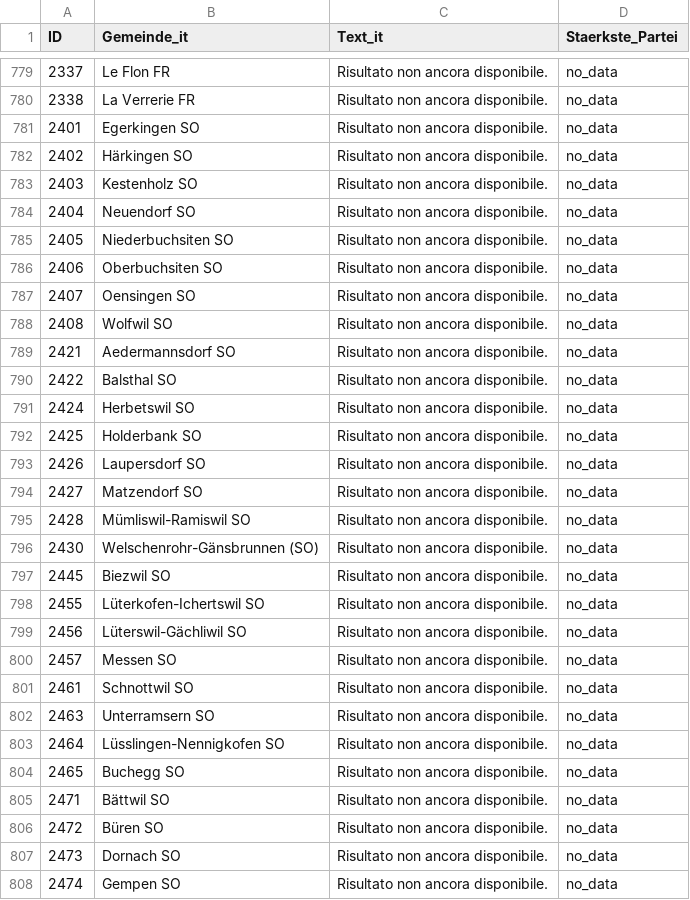
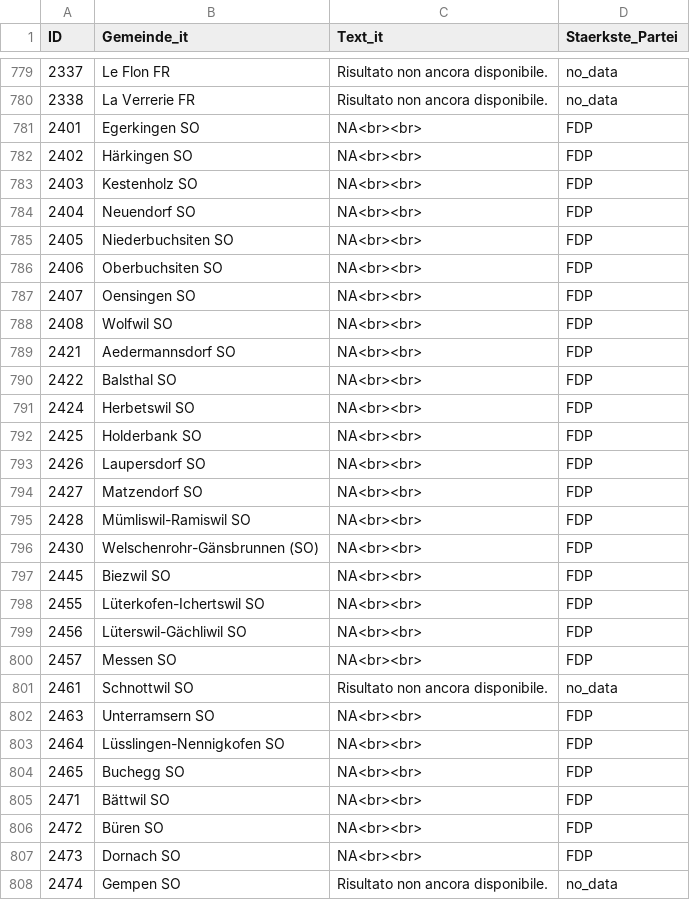
Before and after one commit to awp-finanznachrichten/sda_eidgenoessische_wahlen_datafeed, a CSV file: Output/nationalrat_ergebnisse_gemeinden_urlena_it.csv, drawn as a sheet; only a part is shown, gaps mark what is left out; the diff covers the shown part only.

```diff
--- a/Output/nationalrat_ergebnisse_gemeinden_urlena_it.csv
+++ b/Output/nationalrat_ergebnisse_gemeinden_urlena_it.csv
@@ -780,29 +780,29 @@
 2338,"La Verrerie FR","Risultato non ancora disponibile.","no_data"
-2401,"Egerkingen SO","Risultato non ancora disponibile.","no_data"
-2402,"Härkingen SO","Risultato non ancora disponibile.","no_data"
-2403,"Kestenholz SO","Risultato non ancora disponibile.","no_data"
-2404,"Neuendorf SO","Risultato non ancora disponibile.","no_data"
-2405,"Niederbuchsiten SO","Risultato non ancora disponibile.","no_data"
-2406,"Oberbuchsiten SO","Risultato non ancora disponibile.","no_data"
-2407,"Oensingen SO","Risultato non ancora disponibile.","no_data"
-2408,"Wolfwil SO","Risultato non ancora disponibile.","no_data"
-2421,"Aedermannsdorf SO","Risultato non ancora disponibile.","no_data"
-2422,"Balsthal SO","Risultato non ancora disponibile.","no_data"
-2424,"Herbetswil SO","Risultato non ancora disponibile.","no_data"
-2425,"Holderbank SO","Risultato non ancora disponibile.","no_data"
-2426,"Laupersdorf SO","Risultato non ancora disponibile.","no_data"
-2427,"Matzendorf SO","Risultato non ancora disponibile.","no_data"
-2428,"Mümliswil-Ramiswil SO","Risultato non ancora disponibile.","no_data"
-2430,"Welschenrohr-Gänsbrunnen (SO)","Risultato non ancora disponibile.","no_data"
-2445,"Biezwil SO","Risultato non ancora disponibile.","no_data"
-2455,"Lüterkofen-Ichertswil SO","Risultato non ancora disponibile.","no_data"
-2456,"Lüterswil-Gächliwil SO","Risultato non ancora disponibile.","no_data"
-2457,"Messen SO","Risultato non ancora disponibile.","no_data"
+2401,"Egerkingen SO","NA<br><br>","FDP"
+2402,"Härkingen SO","NA<br><br>","FDP"
+2403,"Kestenholz SO","NA<br><br>","FDP"
+2404,"Neuendorf SO","NA<br><br>","FDP"
+2405,"Niederbuchsiten SO","NA<br><br>","FDP"
+2406,"Oberbuchsiten SO","NA<br><br>","FDP"
+2407,"Oensingen SO","NA<br><br>","FDP"
+2408,"Wolfwil SO","NA<br><br>","FDP"
+2421,"Aedermannsdorf SO","NA<br><br>","FDP"
+2422,"Balsthal SO","NA<br><br>","FDP"
+2424,"Herbetswil SO","NA<br><br>","FDP"
+2425,"Holderbank SO","NA<br><br>","FDP"
+2426,"Laupersdorf SO","NA<br><br>","FDP"
+2427,"Matzendorf SO","NA<br><br>","FDP"
+2428,"Mümliswil-Ramiswil SO","NA<br><br>","FDP"
+2430,"Welschenrohr-Gänsbrunnen (SO)","NA<br><br>","FDP"
+2445,"Biezwil SO","NA<br><br>","FDP"
+2455,"Lüterkofen-Ichertswil SO","NA<br><br>","FDP"
+2456,"Lüterswil-Gächliwil SO","NA<br><br>","FDP"
+2457,"Messen SO","NA<br><br>","FDP"
 2461,"Schnottwil SO","Risultato non ancora disponibile.","no_data"
-2463,"Unterramsern SO","Risultato non ancora disponibile.","no_data"
-2464,"Lüsslingen-Nennigkofen SO","Risultato non ancora disponibile.","no_data"
-2465,"Buchegg SO","Risultato non ancora disponibile.","no_data"
-2471,"Bättwil SO","Risultato non ancora disponibile.","no_data"
-2472,"Büren SO","Risultato non ancora disponibile.","no_data"
-2473,"Dornach SO","Risultato non ancora disponibile.","no_data"
+2463,"Unterramsern SO","NA<br><br>","FDP"
+2464,"Lüsslingen-Nennigkofen SO","NA<br><br>","FDP"
+2465,"Buchegg SO","NA<br><br>","FDP"
+2471,"Bättwil SO","NA<br><br>","FDP"
+2472,"Büren SO","NA<br><br>","FDP"
+2473,"Dornach SO","NA<br><br>","FDP"
 2474,"Gempen SO","Risultato non ancora disponibile.","no_data"
```
Also changed, not shown: 144 edited cells elsewhere in this file, 11 other files.
